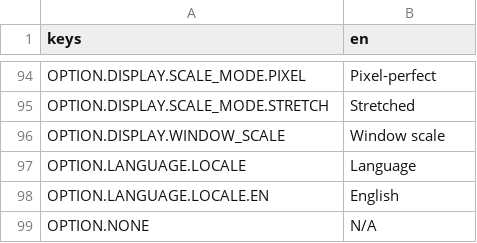
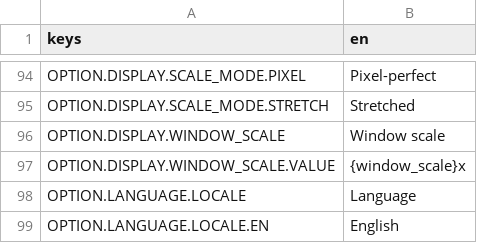
Before and after one commit to krobbi/coldest-night, a CSV file: resources/translations/text.csv, drawn as a sheet; only a part is shown, gaps mark what is left out; the shorter side is filled out with more unchanged rows.

Commit message:
Translatable window scale
Make format of window scale option translatable.

```diff
--- a/resources/translations/text.csv
+++ b/resources/translations/text.csv
@@ -96,2 +96,3 @@ OPTION.DISPLAY.SCALE_MODE.STRETCH,"Stretched"
 OPTION.DISPLAY.WINDOW_SCALE,"Window scale"
+OPTION.DISPLAY.WINDOW_SCALE.VALUE,"{window_scale}x"
 OPTION.LANGUAGE.LOCALE,"Language"
```
Also changed, not shown: 1 other file.
